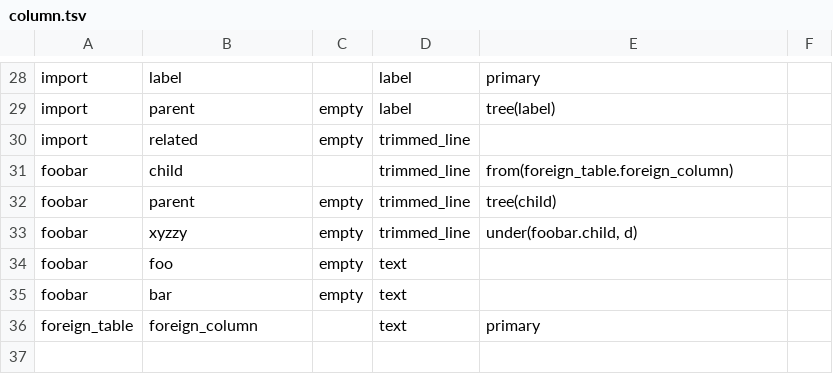
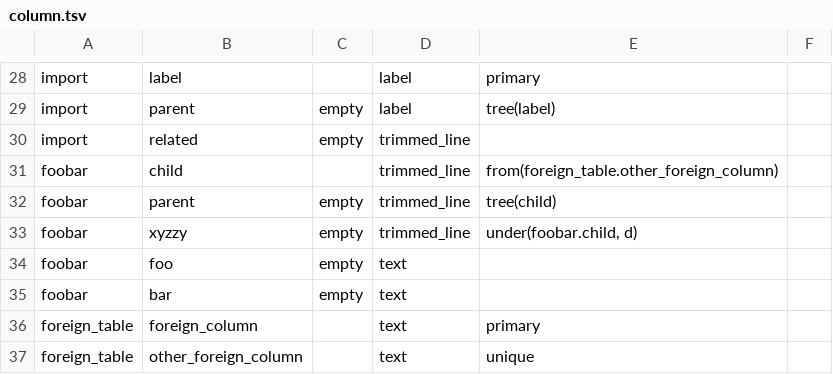
Before and after one commit to ontodev/valve.rs, a TSV file: src/column.tsv, drawn as a sheet; only a part is shown, gaps mark what is left out.

```diff
--- a/src/column.tsv
+++ b/src/column.tsv
@@ -30,3 +30,3 @@ import	parent	empty	label	tree(label)
 import	related	empty	trimmed_line		
-foobar	child		trimmed_line	from(foreign_table.foreign_column)	
+foobar	child		trimmed_line	from(foreign_table.other_foreign_column)	
 foobar	parent	empty	trimmed_line	tree(child)	
@@ -36 +36,2 @@ foobar	bar	empty	text
 foreign_table	foreign_column		text	primary	
+foreign_table	other_foreign_column		text	unique	
```
Also changed, not shown: src/prefix.tsv, 5 other files.
